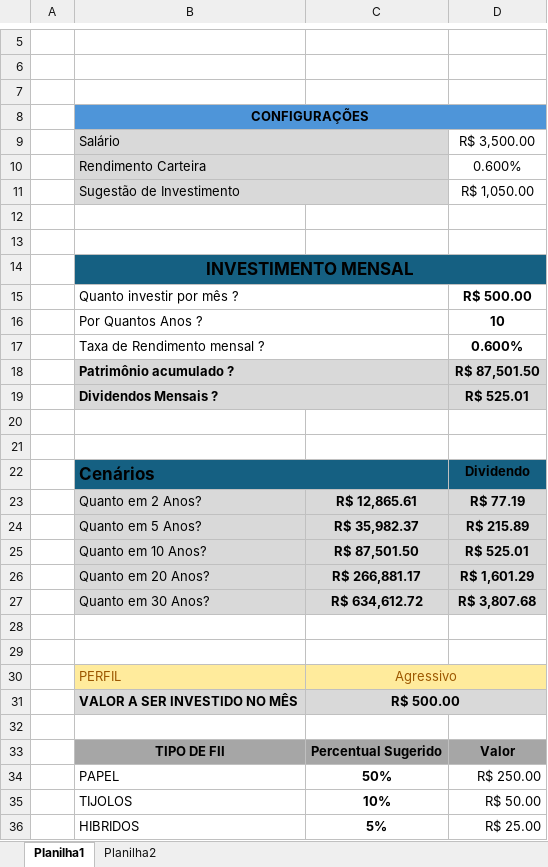
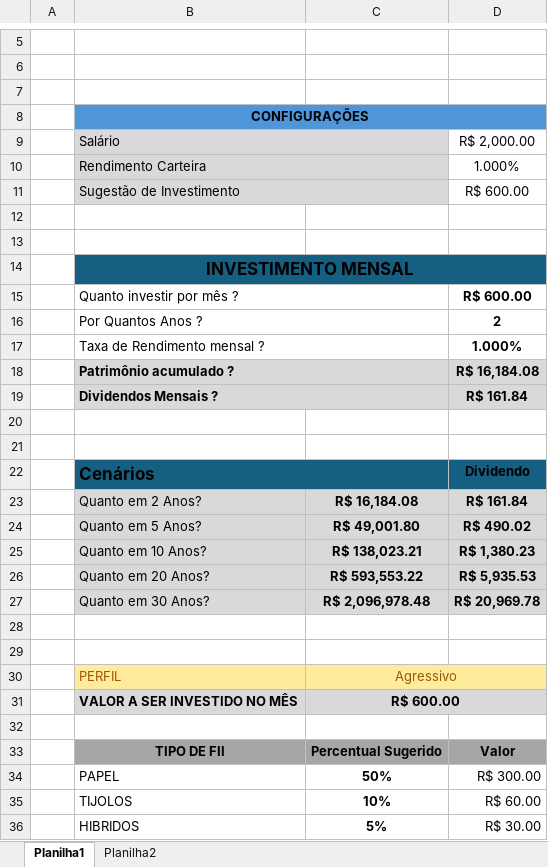
Before and after one commit to BiancaRam0s/simulador-investimento-FII, an Excel workbook: Desafio - Ferramenta Financeira.xlsx, sheet Planilha1, drawn as a sheet; only a part is shown, gaps mark what is left out; values as stored, in another font and other column widths than the file's, no borders; charts and pictures not drawn; the diff covers the shown part only; the diff names each change by its address in the sheet, - before the commit and + after, or states it on an @@ line.

Commit message:
Adicionando Ferramenta Criada - Planilha

```diff
--- a/Desafio - Ferramenta Financeira.xlsx (sheet Planilha1)
+++ b/Desafio - Ferramenta Financeira.xlsx (sheet Planilha1)
-D9: R$ 3,500.00
+D9: R$ 2,000.00
-D10: 0.600%
+D10: 1.000%
-D11: R$ 1,050.00
+D11: R$ 600.00
-D15: R$ 500.00
+D15: R$ 600.00
-D16: 10
+D16: 2
-D17: 0.600%
+D17: 1.000%
-D18: R$ 87,501.50
+D18: R$ 16,184.08
-D19: R$ 525.01
+D19: R$ 161.84
-C23: R$ 12,865.61
+C23: R$ 16,184.08
-D23: R$ 77.19
+D23: R$ 161.84
-C24: R$ 35,982.37
+C24: R$ 49,001.80
-D24: R$ 215.89
+D24: R$ 490.02
-C25: R$ 87,501.50
+C25: R$ 138,023.21
-D25: R$ 525.01
+D25: R$ 1,380.23
-C26: R$ 266,881.17
+C26: R$ 593,553.22
-D26: R$ 1,601.29
+D26: R$ 5,935.53
-C27: R$ 634,612.72
+C27: R$ 2,096,978.48
-D27: R$ 3,807.68
+D27: R$ 20,969.78
-C31: R$ 500.00
+C31: R$ 600.00
-D34: R$ 250.00
+D34: R$ 300.00
-D35: R$ 50.00
+D35: R$ 60.00
-D36: R$ 25.00
+D36: R$ 30.00
```
Also changed, not shown: 4 edited cells elsewhere in this sheet, charts or pictures.
